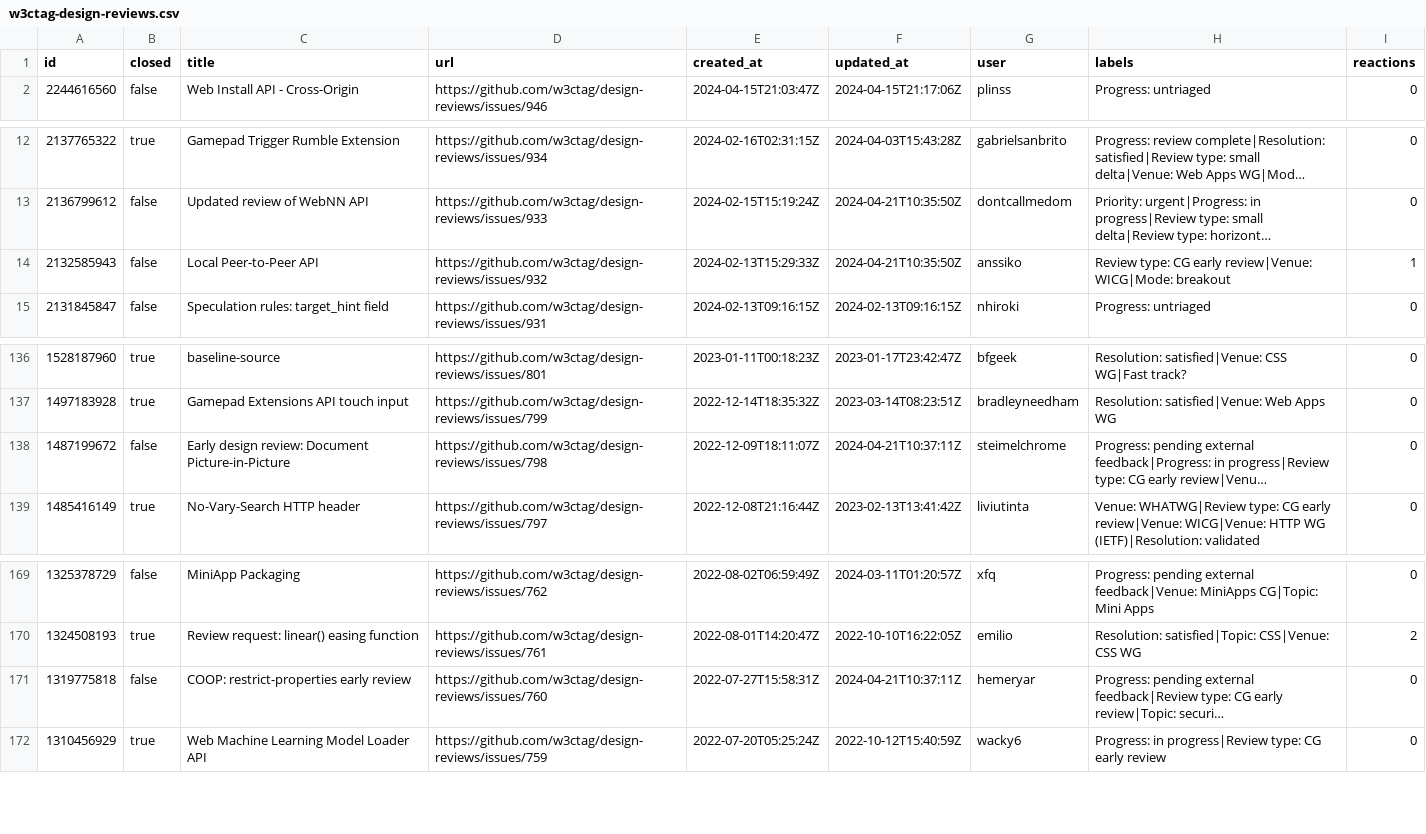
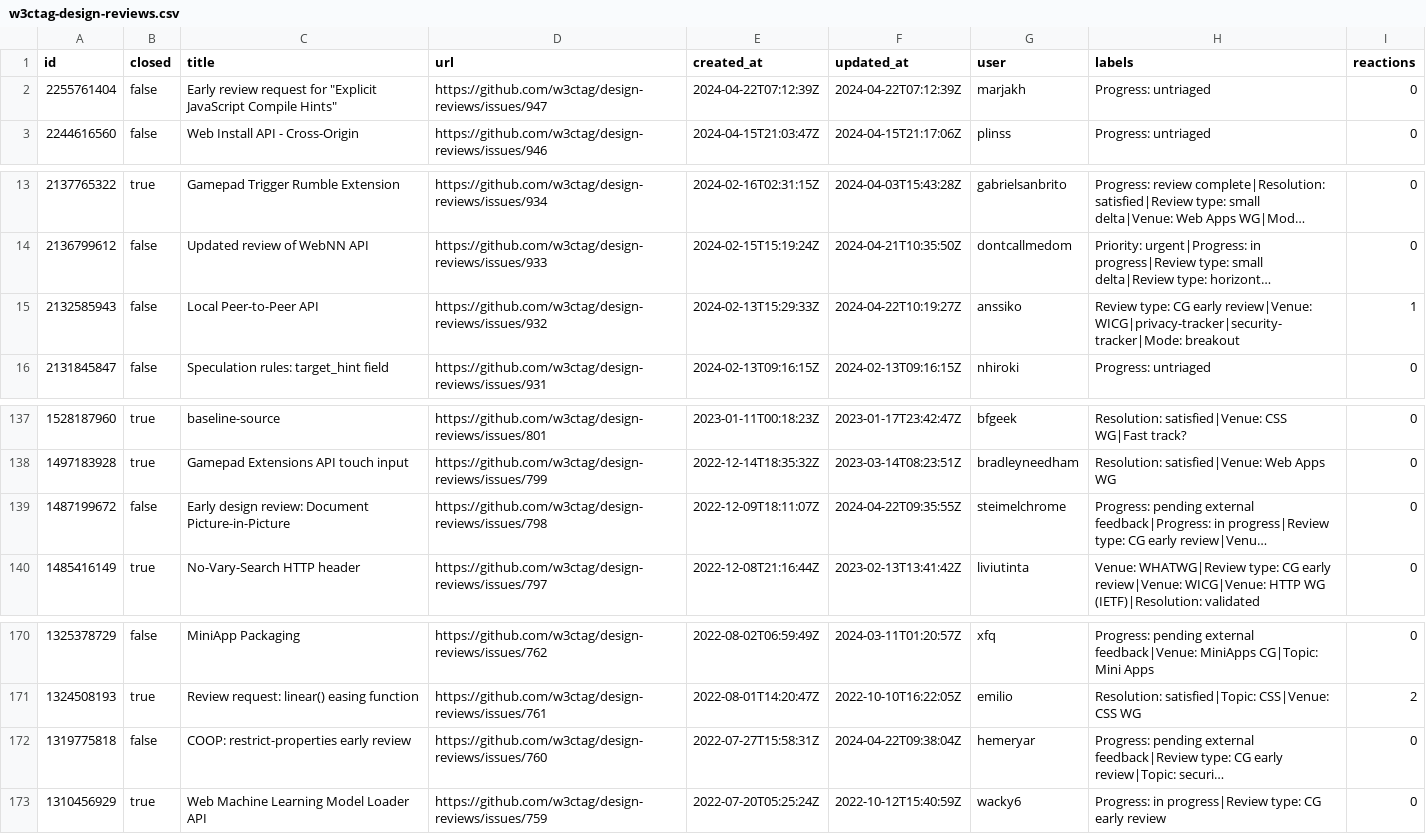
Before and after one commit to hsinyi/compat-utils, a CSV file: output/w3ctag-design-reviews.csv, drawn as a sheet; only a part is shown, gaps mark what is left out; long unchanged cells end in …; addresses are those after the commit; the diff names each change by its address in the sheet, - before the commit and + after, or states it on an @@ line.

```diff
--- a/output/w3ctag-design-reviews.csv
+++ b/output/w3ctag-design-reviews.csv
+row 2: 2255761404 | false | Early review request for "Explicit JavaScript Compile Hints" | https://github.com/w3ctag/design-reviews/issues/947 | 2024-04-22T07:12:39Z | 2024-04-22T07:12:39Z | marjakh | Progress: untriaged | 0
-F15 (updated_at): 2024-04-21T10:35:50Z
+F15 (updated_at): 2024-04-22T10:19:27Z
-H15 (labels): …early review|Venue: WICG|Mode: breakout
+H15 (labels): …early review|Venue: WICG|privacy-tracker|security-tracker|Mode: breakout
-F139 (updated_at): 2024-04-21T10:37:11Z
+F139 (updated_at): 2024-04-22T09:35:55Z
-F172 (updated_at): 2024-04-21T10:37:11Z
+F172 (updated_at): 2024-04-22T09:38:04Z
```
Also changed, not shown: output/all-comments.csv, output/mozilla-standards-positions.csv, 4 other files.
